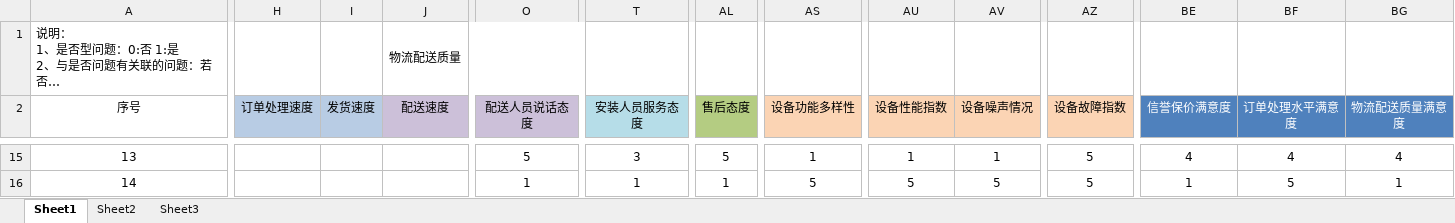
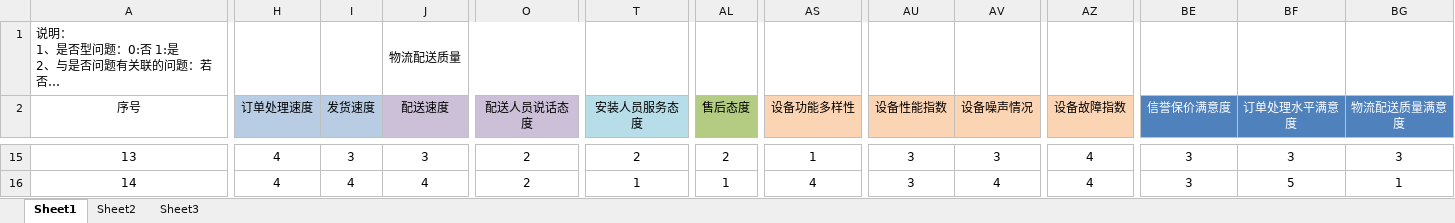
Before and after one commit to MarginC/user_data_for_haier, an Excel workbook: user_data_for_haier.xlsx, sheet Sheet1, drawn as a sheet; only a part is shown, gaps mark what is left out; long unchanged cells end in …; values as stored, in another font and other column widths than the file's, no borders; the diff covers the shown part only; the diff names each change by its address in the sheet, - before the commit and + after, or states it on an @@ line.

```diff
--- a/user_data_for_haier.xlsx (sheet Sheet1)
+++ b/user_data_for_haier.xlsx (sheet Sheet1)
-H15:H16 (订单处理速度): (empty)
+H15:H16 (订单处理速度): 4
-I15 (发货速度): (empty)
+I15 (发货速度): 3
-J15 (配送速度): (empty)
+J15 (配送速度): 3
-O15 (配送人员说话态度): 5
+O15 (配送人员说话态度): 2
-T15 (安装人员服务态度): 3
+T15 (安装人员服务态度): 2
-AL15 (售后态度): 5
+AL15 (售后态度): 2
-AU15 (设备性能指数): 1
+AU15 (设备性能指数): 3
-AV15 (设备噪声情况): 1
+AV15 (设备噪声情况): 3
-AZ15:AZ16 (设备故障指数): 5
+AZ15:AZ16 (设备故障指数): 4
-BE15 (信誉保价满意度): 4
+BE15 (信誉保价满意度): 3
-BF15 (订单处理水平满意度): 4
+BF15 (订单处理水平满意度): 3
-BG15 (物流配送质量满意度): 4
+BG15 (物流配送质量满意度): 3
-I16 (发货速度): (empty)
+I16 (发货速度): 4
-J16 (配送速度): (empty)
+J16 (配送速度): 4
-O16 (配送人员说话态度): 1
+O16 (配送人员说话态度): 2
-AS16 (设备功能多样性): 5
+AS16 (设备功能多样性): 4
-AU16 (设备性能指数): 5
+AU16 (设备性能指数): 3
-AV16 (设备噪声情况): 5
+AV16 (设备噪声情况): 4
-BE16 (信誉保价满意度): 1
+BE16 (信誉保价满意度): 3
```
Also changed, not shown: 128 edited cells elsewhere in this sheet.
